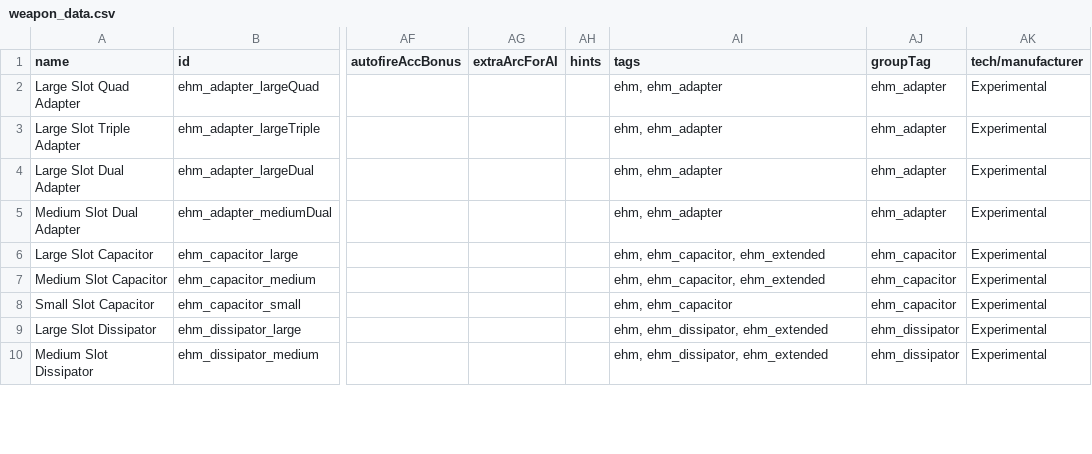
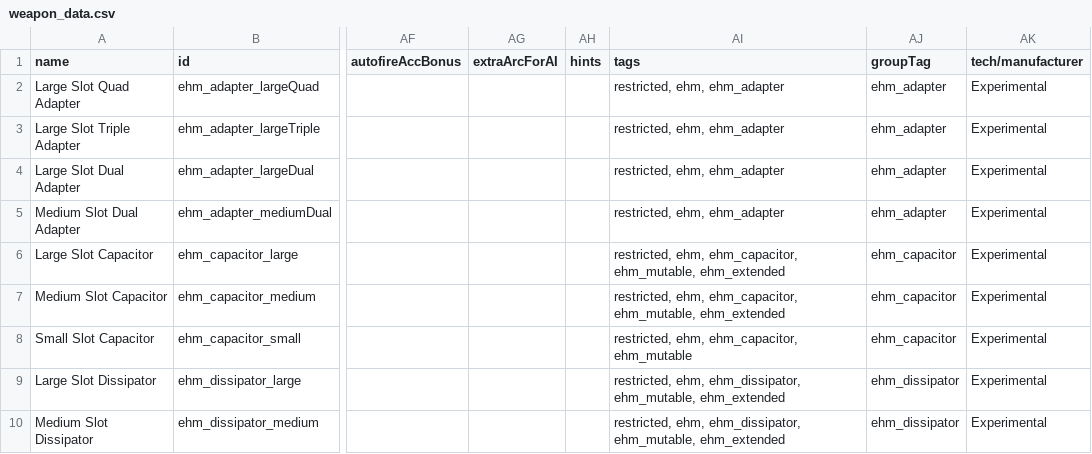
Before and after one commit to lyravega/lyr_ehm, a CSV file: data/weapons/weapon_data.csv, drawn as a sheet; only a part is shown, gaps mark what is left out; the diff covers the shown part only; the diff names each change by its address in the sheet, - before the commit and + after, or states it on an @@ line.

```diff
--- a/data/weapons/weapon_data.csv
+++ b/data/weapons/weapon_data.csv
-AI2:AI5 (tags): ehm, ehm_adapter
+AI2:AI5 (tags): restricted, ehm, ehm_adapter
-AI6:AI7 (tags): ehm, ehm_capacitor, ehm_extended
+AI6:AI7 (tags): restricted, ehm, ehm_capacitor, ehm_mutable, ehm_extended
-AI8 (tags): ehm, ehm_capacitor
+AI8 (tags): restricted, ehm, ehm_capacitor, ehm_mutable
-AI9:AI10 (tags): ehm, ehm_dissipator, ehm_extended
+AI9:AI10 (tags): restricted, ehm, ehm_dissipator, ehm_mutable, ehm_extended
```
Also changed, not shown: 1 added row and 19 edited cells elsewhere in this file, data/hullmods/hull_mods.csv, 22 other files.
